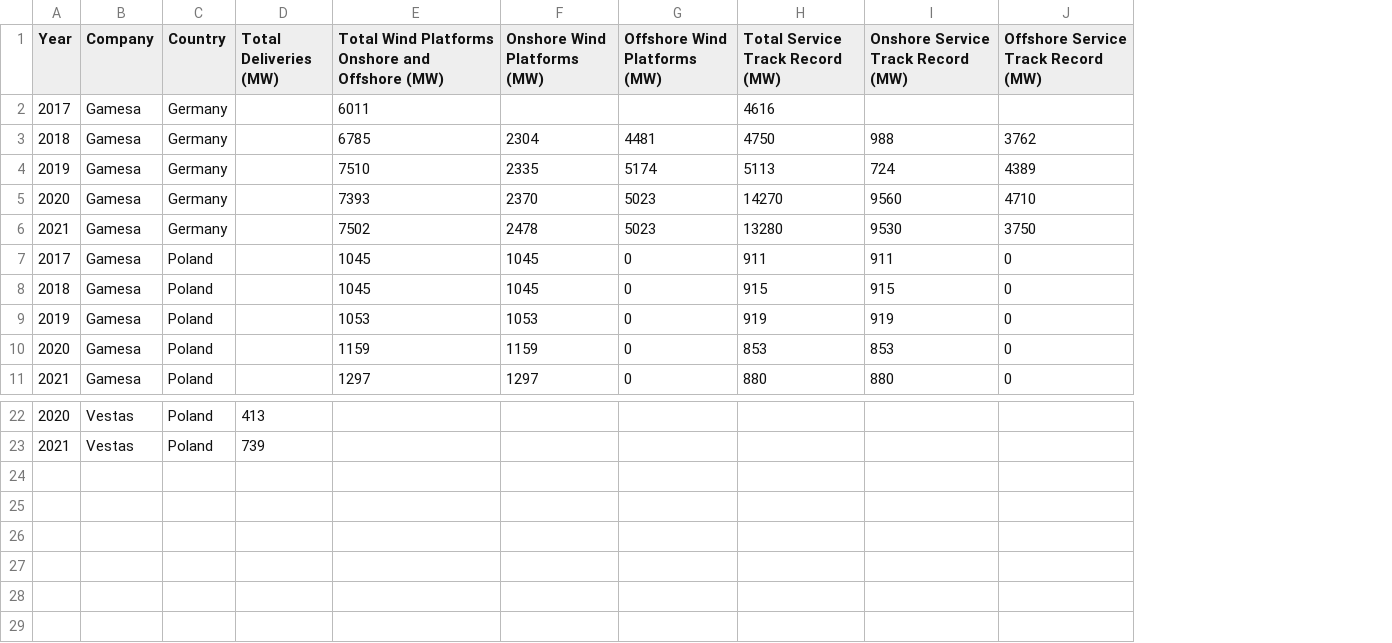
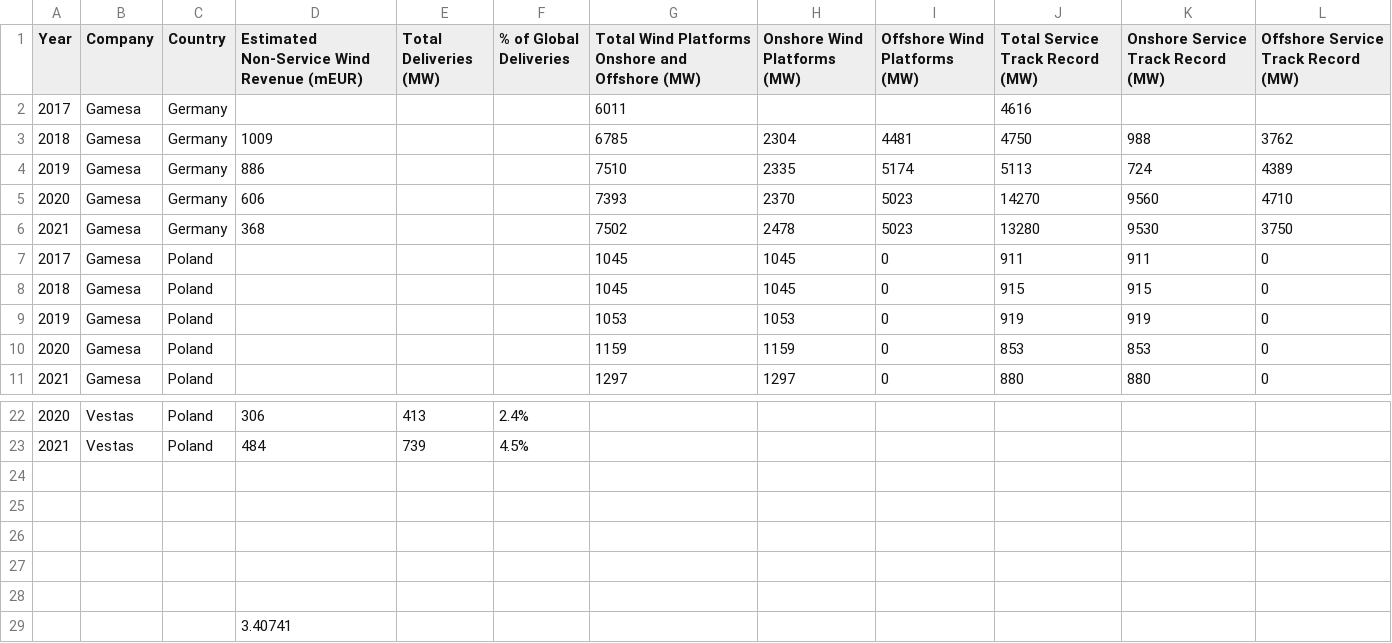
Before and after one commit to guanch1984/wind-energy-europe, a CSV file: Energy of Wind/Scripts/ger-pol-fin-research.csv, drawn as a sheet; only a part is shown, gaps mark what is left out; the diff names each change by its address in the sheet, - before the commit and + after, or states it on an @@ line.

Commit message:
Update ger-pol-fin-research.csv

```diff
--- a/Energy of Wind/Scripts/ger-pol-fin-research.csv
+++ b/Energy of Wind/Scripts/ger-pol-fin-research.csv
+column D, rows 1-6: Estimated Non-Service Wind Revenue (mEUR) |  | 1009 | 886 | 606 | 368; rows 22-23: 306 | 484
+column F (% of Global Deliveries), rows 22-23: 2.4% | 4.5%
+row 24: (empty)
+row 25: (empty)
+row 26: (empty)
+row 27: (empty)
+row 28: (empty)
+row 29:  |  |  | 3.40741
```
